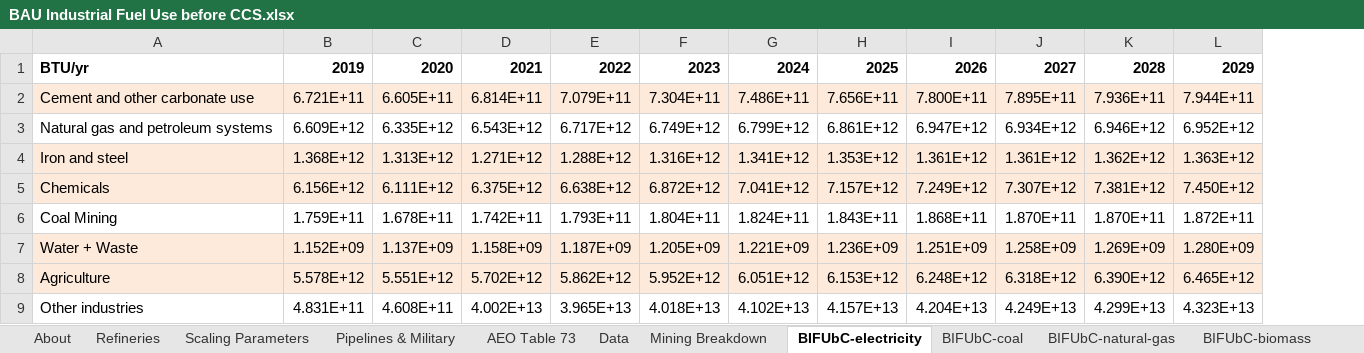
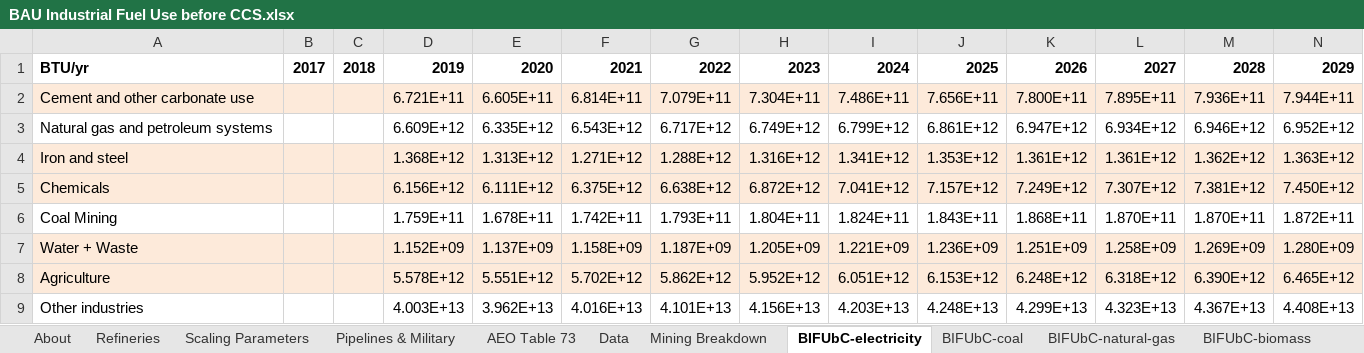
Before and after one commit to EnergyInnovation/eps-virginia, an Excel workbook: InputData/indst/BIFUbC/BAU Industrial Fuel Use before CCS.xlsx, sheet BIFUbC-electricity, drawn as a sheet; only a part is shown; values as stored, in another font and other column widths than the file's, no borders; removed rows and columns are numbered as before the commit, all else as after; rows hold the shown columns only; the diff names each change by its address in the sheet, - before the commit and + after, or states it on an @@ line.

Commit message:
RMI fix to BIFUbC

```diff
--- a/InputData/indst/BIFUbC/BAU Industrial Fuel Use before CCS.xlsx (sheet BIFUbC-electricity)
+++ b/InputData/indst/BIFUbC/BAU Industrial Fuel Use before CCS.xlsx (sheet BIFUbC-electricity)
+column B, row 1: 2017
+column C, row 1: 2018
-row 9: Other industries | 4.831E+11 | 4.608E+11 | 4.002E+13 | 3.965E+13 | 4.018E+13 | 4.102E+13 | 4.157E+13 | 4.204E+13 | 4.249E+13 | 4.299E+13 | 4.323E+13
+row 9: Other industries |  |  | 4.003E+13 | 3.962E+13 | 4.016E+13 | 4.101E+13 | 4.156E+13 | 4.203E+13 | 4.248E+13 | 4.299E+13 | 4.323E+13 | 4.367E+13 | 4.408E+13
```
Also changed, not shown: sheet Data, sheet BIFUbC-coal, sheet BIFUbC-hydrogen, sheet BIFUbC-heat, sheet BIFUbC-crude-oil, sheet BIFUbC-LPG-propane-or-butane, 4 more sheets, formulas that keep their value, 2 other files.
